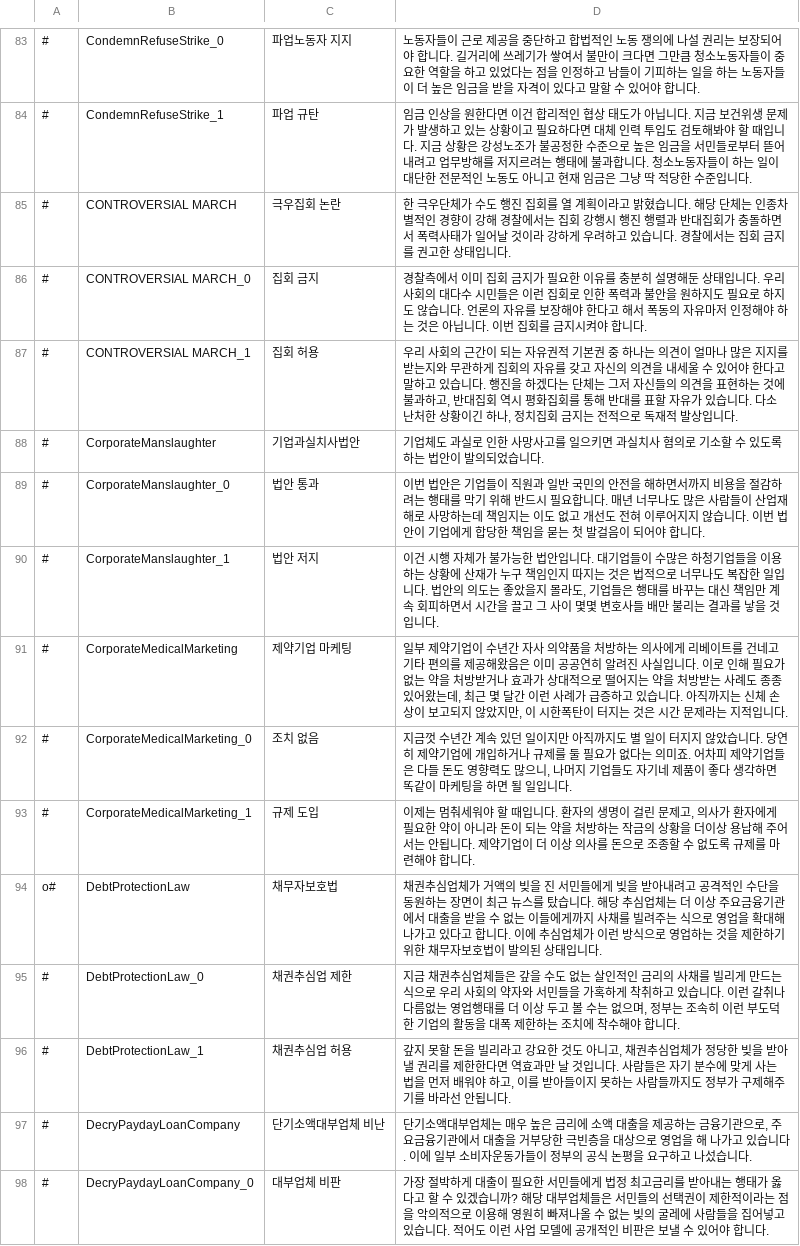
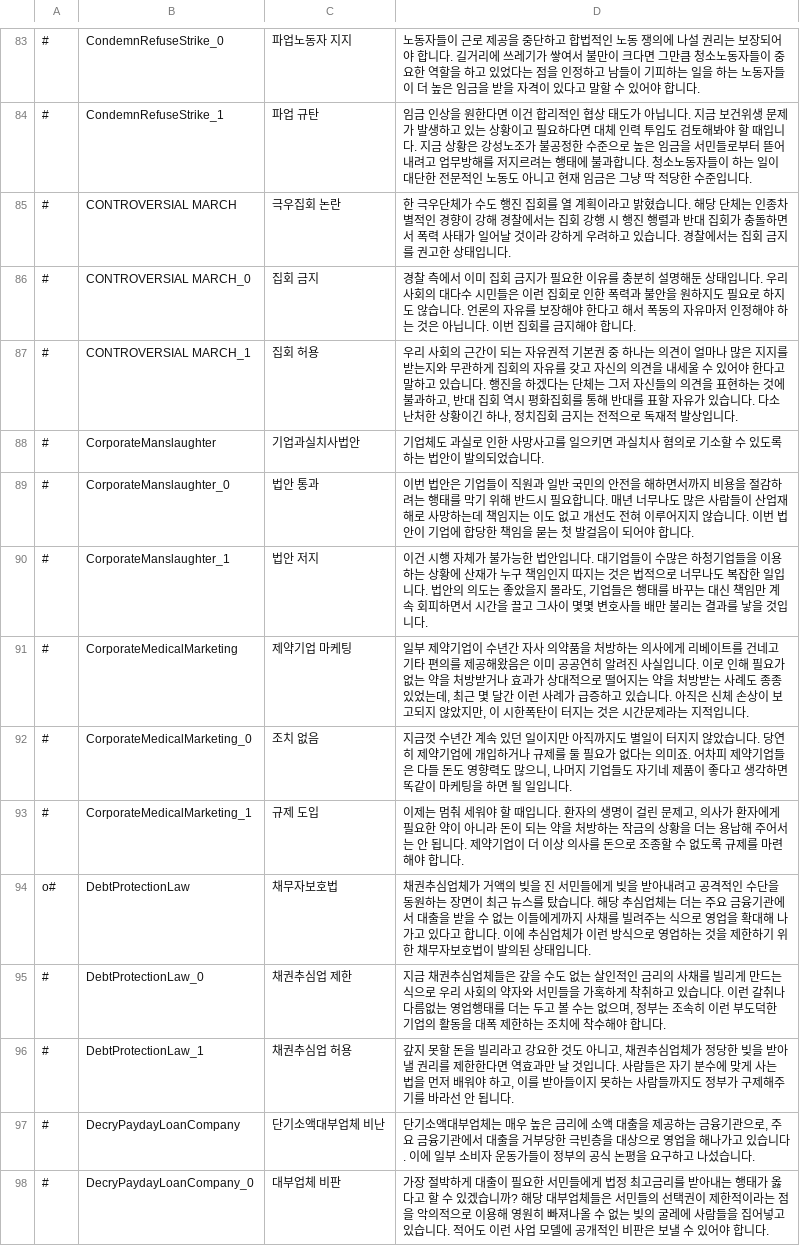
Before and after one commit to whiteforce4/Democracy4KoreanTranslation, a CSV file: Korean/dilemmas.csv, drawn as a sheet; only a part is shown, gaps mark what is left out; the diff covers the shown part only.

Commit message:
Update dilemmas.csv

```diff
--- a/Korean/dilemmas.csv
+++ b/Korean/dilemmas.csv
@@ -84,15 +84,15 @@
 #,CondemnRefuseStrike_1,파업 규탄,"임금 인상을 원한다면 이건 합리적인 협상 태도가 아닙니다. 지금 보건위생 문제가 발생하고 있는 상황이고 필요하다면 대체 인력 투입도 검토해봐야 할 때입니다. 지금 상황은 강성노조가 불공정한 수준으로 높은 임금을 서민들로부터 뜯어내려고 업무방해를 저지르려는 행태에 불과합니다. 청소노동자들이 하는 일이 대단한 전문적인 노동도 아니고 현재 임금은 그냥 딱 적당한 수준입니다."
-#,CONTROVERSIAL MARCH,극우집회 논란,한 극우단체가 수도 행진 집회를 열 계획이라고 밝혔습니다. 해당 단체는 인종차별적인 경향이 강해 경찰에서는 집회 강행시 행진 행렬과 반대집회가 충돌하면서 폭력사태가 일어날 것이라 강하게 우려하고 있습니다. 경찰에서는 집회 금지를 권고한 상태입니다.
-#,CONTROVERSIAL MARCH_0,집회 금지,경찰측에서 이미 집회 금지가 필요한 이유를 충분히 설명해둔 상태입니다. 우리 사회의 대다수 시민들은 이런 집회로 인한 폭력과 불안을 원하지도 필요로 하지도 않습니다. 언론의 자유를 보장해야 한다고 해서 폭동의 자유마저 인정해야 하는 것은 아닙니다. 이번 집회를 금지시켜야 합니다.
-#,CONTROVERSIAL MARCH_1,집회 허용,"우리 사회의 근간이 되는 자유권적 기본권 중 하나는 의견이 얼마나 많은 지지를 받는지와 무관하게 집회의 자유를 갖고 자신의 의견을 내세울 수 있어야 한다고 말하고 있습니다. 행진을 하겠다는 단체는 그저 자신들의 의견을 표현하는 것에 불과하고, 반대집회 역시 평화집회를 통해 반대를 표할 자유가 있습니다. 다소 난처한 상황이긴 하나, 정치집회 금지는 전적으로 독재적 발상입니다."
+#,CONTROVERSIAL MARCH,극우집회 논란,한 극우단체가 수도 행진 집회를 열 계획이라고 밝혔습니다. 해당 단체는 인종차별적인 경향이 강해 경찰에서는 집회 강행 시 행진 행렬과 반대 집회가 충돌하면서 폭력 사태가 일어날 것이라 강하게 우려하고 있습니다. 경찰에서는 집회 금지를 권고한 상태입니다.
+#,CONTROVERSIAL MARCH_0,집회 금지,경찰 측에서 이미 집회 금지가 필요한 이유를 충분히 설명해둔 상태입니다. 우리 사회의 대다수 시민들은 이런 집회로 인한 폭력과 불안을 원하지도 필요로 하지도 않습니다. 언론의 자유를 보장해야 한다고 해서 폭동의 자유마저 인정해야 하는 것은 아닙니다. 이번 집회를 금지해야 합니다.
+#,CONTROVERSIAL MARCH_1,집회 허용,"우리 사회의 근간이 되는 자유권적 기본권 중 하나는 의견이 얼마나 많은 지지를 받는지와 무관하게 집회의 자유를 갖고 자신의 의견을 내세울 수 있어야 한다고 말하고 있습니다. 행진을 하겠다는 단체는 그저 자신들의 의견을 표현하는 것에 불과하고, 반대 집회 역시 평화집회를 통해 반대를 표할 자유가 있습니다. 다소 난처한 상황이긴 하나, 정치집회 금지는 전적으로 독재적 발상입니다."
 #,CorporateManslaughter,기업과실치사법안,기업체도 과실로 인한 사망사고를 일으키면 과실치사 혐의로 기소할 수 있도록 하는 법안이 발의되었습니다.
-#,CorporateManslaughter_0,법안 통과,"이번 법안은 기업들이 직원과 일반 국민의 안전을 해하면서까지 비용을 절감하려는 행태를 막기 위해 반드시 필요합니다. 매년 너무나도 많은 사람들이 산업재해로 사망하는데 책임지는 이도 없고 개선도 전혀 이루어지지 않습니다. 이번 법안이 기업에게 합당한 책임을 묻는 첫 발걸음이 되어야 합니다."
-#,CorporateManslaughter_1,법안 저지,"이건 시행 자체가 불가능한 법안입니다. 대기업들이 수많은 하청기업들을 이용하는 상황에 산재가 누구 책임인지 따지는 것은 법적으로 너무나도 복잡한 일입니다. 법안의 의도는 좋았을지 몰라도, 기업들은 행태를 바꾸는 대신 책임만 계속 회피하면서 시간을 끌고 그 사이 몇몇 변호사들 배만 불리는 결과를 낳을 것입니다."
-#,CorporateMedicalMarketing,제약기업 마케팅,"일부 제약기업이 수년간 자사 의약품을 처방하는 의사에게 리베이트를 건네고 기타 편의를 제공해왔음은 이미 공공연히 알려진 사실입니다. 이로 인해 필요가 없는 약을 처방받거나 효과가 상대적으로 떨어지는 약을 처방받는 사례도 종종 있어왔는데, 최근 몇 달간 이런 사례가 급증하고 있습니다. 아직까지는 신체 손상이 보고되지 않았지만, 이 시한폭탄이 터지는 것은 시간 문제라는 지적입니다."
-#,CorporateMedicalMarketing_0,조치 없음,"지금껏 수년간 계속 있던 일이지만 아직까지도 별 일이 터지지 않았습니다. 당연히 제약기업에 개입하거나 규제를 둘 필요가 없다는 의미죠. 어차피 제약기업들은 다들 돈도 영향력도 많으니, 나머지 기업들도 자기네 제품이 좋다 생각하면 똑같이 마케팅을 하면 될 일입니다."
-#,CorporateMedicalMarketing_1,규제 도입,"이제는 멈춰세워야 할 때입니다. 환자의 생명이 걸린 문제고, 의사가 환자에게 필요한 약이 아니라 돈이 되는 약을 처방하는 작금의 상황을 더이상 용납해 주어서는 안됩니다. 제약기업이 더 이상 의사를 돈으로 조종할 수 없도록 규제를 마련해야 합니다."
-o#,DebtProtectionLaw,채무자보호법,채권추심업체가 거액의 빚을 진 서민들에게 빚을 받아내려고 공격적인 수단을 동원하는 장면이 최근 뉴스를 탔습니다. 해당 추심업체는 더 이상 주요금융기관에서 대출을 받을 수 없는 이들에게까지 사채를 빌려주는 식으로 영업을 확대해 나가고 있다고 합니다. 이에 추심업체가 이런 방식으로 영업하는 것을 제한하기 위한 채무자보호법이 발의된 상태입니다.
-#,DebtProtectionLaw_0,채권추심업 제한,"지금 채권추심업체들은 갚을 수도 없는 살인적인 금리의 사채를 빌리게 만드는 식으로 우리 사회의 약자와 서민들을 가혹하게 착취하고 있습니다. 이런 갈취나 다름없는 영업행태를 더 이상 두고 볼 수는 없으며, 정부는 조속히 이런 부도덕한 기업의 활동을 대폭 제한하는 조치에 착수해야 합니다."
-#,DebtProtectionLaw_1,채권추심업 허용,"갚지 못할 돈을 빌리라고 강요한 것도 아니고, 채권추심업체가 정당한 빚을 받아낼 권리를 제한한다면 역효과만 날 것입니다. 사람들은 자기 분수에 맞게 사는 법을 먼저 배워야 하고, 이를 받아들이지 못하는 사람들까지도 정부가 구제해주기를 바라선 안됩니다."
-#,DecryPaydayLoanCompany,단기소액대부업체 비난,"단기소액대부업체는 매우 높은 금리에 소액 대출을 제공하는 금융기관으로, 주요금융기관에서 대출을 거부당한 극빈층을 대상으로 영업을 해 나가고 있습니다. 이에 일부 소비자운동가들이 정부의 공식 논평을 요구하고 나섰습니다."
+#,CorporateManslaughter_0,법안 통과,"이번 법안은 기업들이 직원과 일반 국민의 안전을 해하면서까지 비용을 절감하려는 행태를 막기 위해 반드시 필요합니다. 매년 너무나도 많은 사람들이 산업재해로 사망하는데 책임지는 이도 없고 개선도 전혀 이루어지지 않습니다. 이번 법안이 기업에 합당한 책임을 묻는 첫 발걸음이 되어야 합니다."
+#,CorporateManslaughter_1,법안 저지,"이건 시행 자체가 불가능한 법안입니다. 대기업들이 수많은 하청기업들을 이용하는 상황에 산재가 누구 책임인지 따지는 것은 법적으로 너무나도 복잡한 일입니다. 법안의 의도는 좋았을지 몰라도, 기업들은 행태를 바꾸는 대신 책임만 계속 회피하면서 시간을 끌고 그사이 몇몇 변호사들 배만 불리는 결과를 낳을 것입니다."
+#,CorporateMedicalMarketing,제약기업 마케팅,"일부 제약기업이 수년간 자사 의약품을 처방하는 의사에게 리베이트를 건네고 기타 편의를 제공해왔음은 이미 공공연히 알려진 사실입니다. 이로 인해 필요가 없는 약을 처방받거나 효과가 상대적으로 떨어지는 약을 처방받는 사례도 종종 있었는데, 최근 몇 달간 이런 사례가 급증하고 있습니다. 아직은 신체 손상이 보고되지 않았지만, 이 시한폭탄이 터지는 것은 시간문제라는 지적입니다."
+#,CorporateMedicalMarketing_0,조치 없음,"지금껏 수년간 계속 있던 일이지만 아직까지도 별일이 터지지 않았습니다. 당연히 제약기업에 개입하거나 규제를 둘 필요가 없다는 의미죠. 어차피 제약기업들은 다들 돈도 영향력도 많으니, 나머지 기업들도 자기네 제품이 좋다고 생각하면 똑같이 마케팅을 하면 될 일입니다."
+#,CorporateMedicalMarketing_1,규제 도입,"이제는 멈춰 세워야 할 때입니다. 환자의 생명이 걸린 문제고, 의사가 환자에게 필요한 약이 아니라 돈이 되는 약을 처방하는 작금의 상황을 더는 용납해 주어서는 안 됩니다. 제약기업이 더 이상 의사를 돈으로 조종할 수 없도록 규제를 마련해야 합니다."
+o#,DebtProtectionLaw,채무자보호법,채권추심업체가 거액의 빚을 진 서민들에게 빚을 받아내려고 공격적인 수단을 동원하는 장면이 최근 뉴스를 탔습니다. 해당 추심업체는 더는 주요 금융기관에서 대출을 받을 수 없는 이들에게까지 사채를 빌려주는 식으로 영업을 확대해 나가고 있다고 합니다. 이에 추심업체가 이런 방식으로 영업하는 것을 제한하기 위한 채무자보호법이 발의된 상태입니다.
+#,DebtProtectionLaw_0,채권추심업 제한,"지금 채권추심업체들은 갚을 수도 없는 살인적인 금리의 사채를 빌리게 만드는 식으로 우리 사회의 약자와 서민들을 가혹하게 착취하고 있습니다. 이런 갈취나 다름없는 영업행태를 더는 두고 볼 수는 없으며, 정부는 조속히 이런 부도덕한 기업의 활동을 대폭 제한하는 조치에 착수해야 합니다."
+#,DebtProtectionLaw_1,채권추심업 허용,"갚지 못할 돈을 빌리라고 강요한 것도 아니고, 채권추심업체가 정당한 빚을 받아낼 권리를 제한한다면 역효과만 날 것입니다. 사람들은 자기 분수에 맞게 사는 법을 먼저 배워야 하고, 이를 받아들이지 못하는 사람들까지도 정부가 구제해주기를 바라선 안 됩니다."
+#,DecryPaydayLoanCompany,단기소액대부업체 비난,"단기소액대부업체는 매우 높은 금리에 소액 대출을 제공하는 금융기관으로, 주요 금융기관에서 대출을 거부당한 극빈층을 대상으로 영업을 해나가고 있습니다. 이에 일부 소비자 운동가들이 정부의 공식 논평을 요구하고 나섰습니다."
 #,DecryPaydayLoanCompany_0,대부업체 비판,"가장 절박하게 대출이 필요한 서민들에게 법정 최고금리를 받아내는 행태가 옳다고 할 수 있겠습니까? 해당 대부업체들은 서민들의 선택권이 제한적이라는 점을 악의적으로 이용해 영원히 빠져나올 수 없는 빚의 굴레에 사람들을 집어넣고 있습니다. 적어도 이런 사업 모델에 공개적인 비판은 보낼 수 있어야 합니다."
```
Also changed, not shown: 149 edited cells elsewhere in this file.
